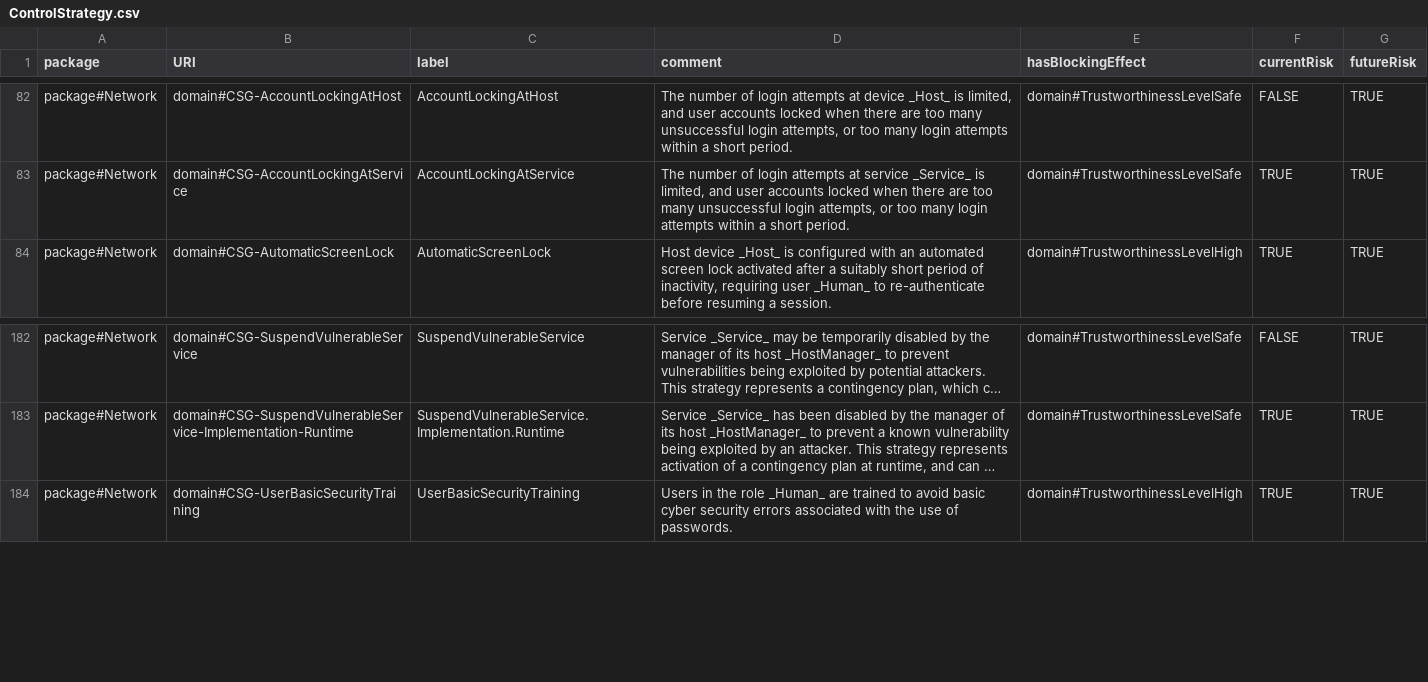
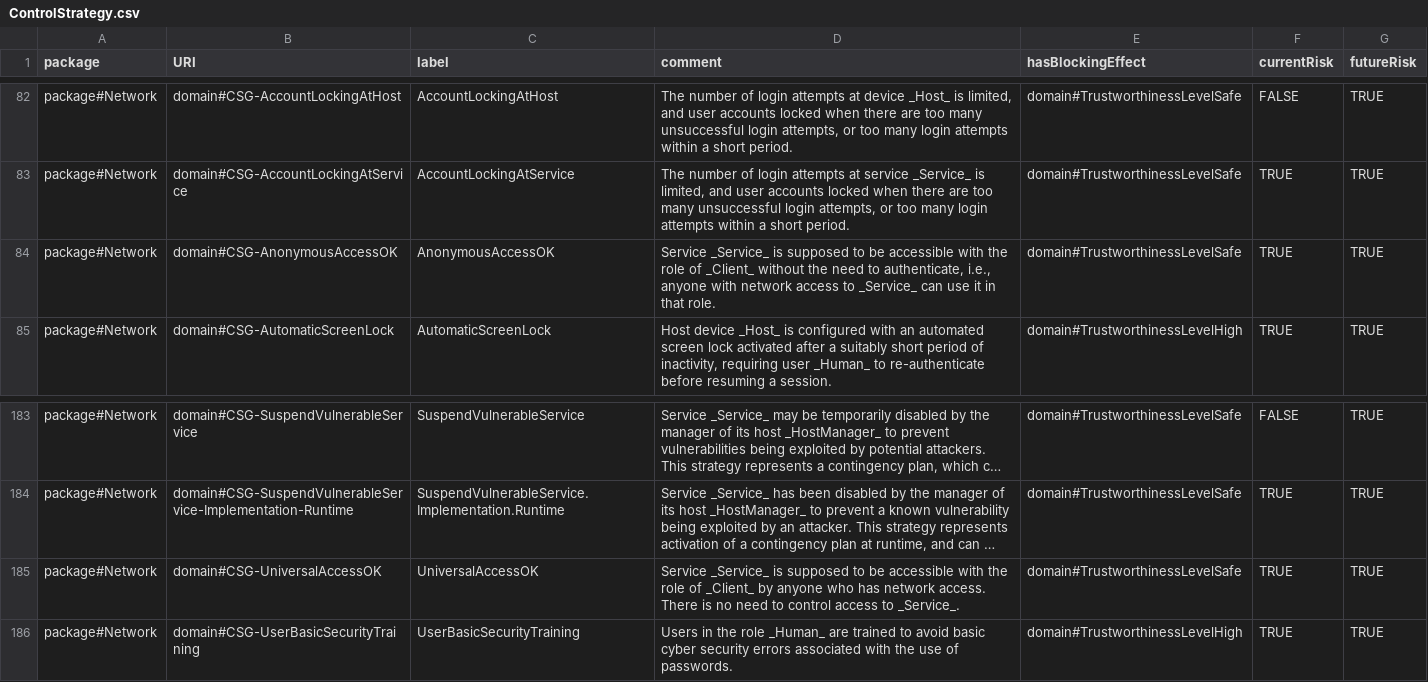
Before and after one commit to Spyderisk/domain-network, a CSV file: csv/ControlStrategy.csv, drawn as a sheet; only a part is shown, gaps mark what is left out; long unchanged cells end in …; the diff names each change by its address in the sheet, - before the commit and + after, or states it on an @@ line.

Commit message:
Issue #284: added controls and control strategies for threats CC.R.CACS.1 and CC.R.CACS.3 that signal when a service is accessible anonymously (no authentication needed), or by everyone (no access control needed).

```diff
--- a/csv/ControlStrategy.csv
+++ b/csv/ControlStrategy.csv
+row 84: package#Network | domain#CSG-AnonymousAccessOK | AnonymousAccessOK | Service _Service_ is supposed to be accessible with the role of _Client_ without the need to authenticate, i.e., anyone with network access to _Service_ can use it in that role. | domain#TrustworthinessLevelSafe | TRUE | TRUE
+row 185: package#Network | domain#CSG-UniversalAccessOK | UniversalAccessOK | Service _Service_ is supposed to be accessible with the role of _Client_ by anyone who has network access. There is no need to control access to _Service_. | domain#TrustworthinessLevelSafe | TRUE | TRUE
```
Also changed, not shown: csv/Control.csv, csv/ControlLocations.csv, 3 other files.
